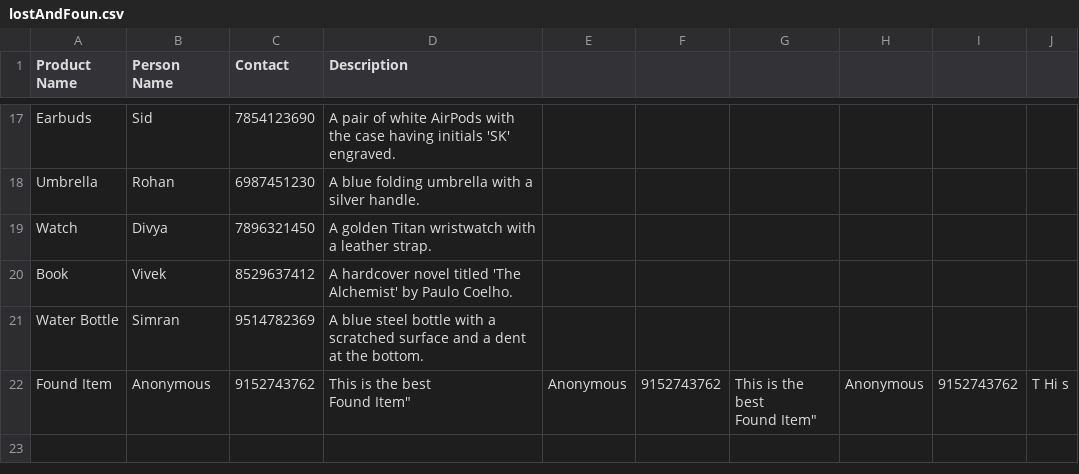
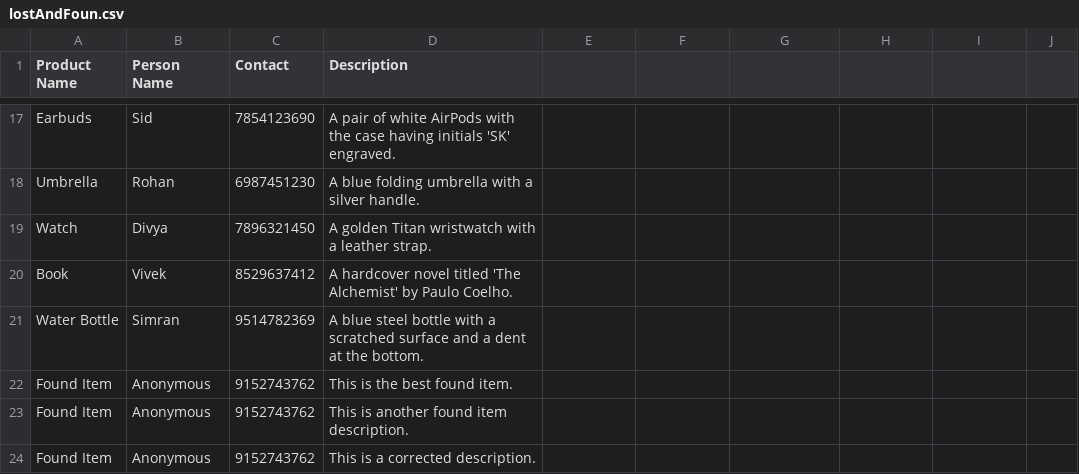
Before and after one commit to SPIT-Hackathon-2025/MangoDB, a CSV file: flask/lostAndFoun.csv, drawn as a sheet; only a part is shown, gaps mark what is left out.

```diff
--- a/flask/lostAndFoun.csv
+++ b/flask/lostAndFoun.csv
@@ -21,4 +21,4 @@ Book,Vivek,8529637412,"A hardcover novel titled 'The Alchemist' by Paulo Coelho.
 Water Bottle,Simran,9514782369,"A blue steel bottle with a scratched surface and a dent at the bottom."
-"Found Item","Anonymous","9152743762","This is the best
-"Found Item","Anonymous","9152743762","This is the best
-"Found Item","Anonymous","9152743762","T Hi s"
+Found Item,Anonymous,9152743762,"This is the best found item."
+Found Item,Anonymous,9152743762,"This is another found item description."
+Found Item,Anonymous,9152743762,"This is a corrected description."
```
Also changed, not shown: 1 other file.
